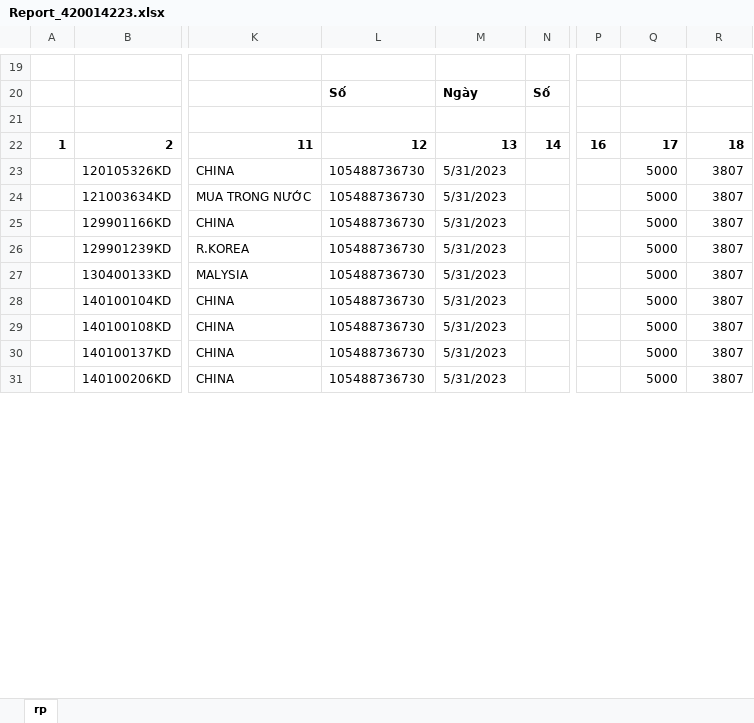
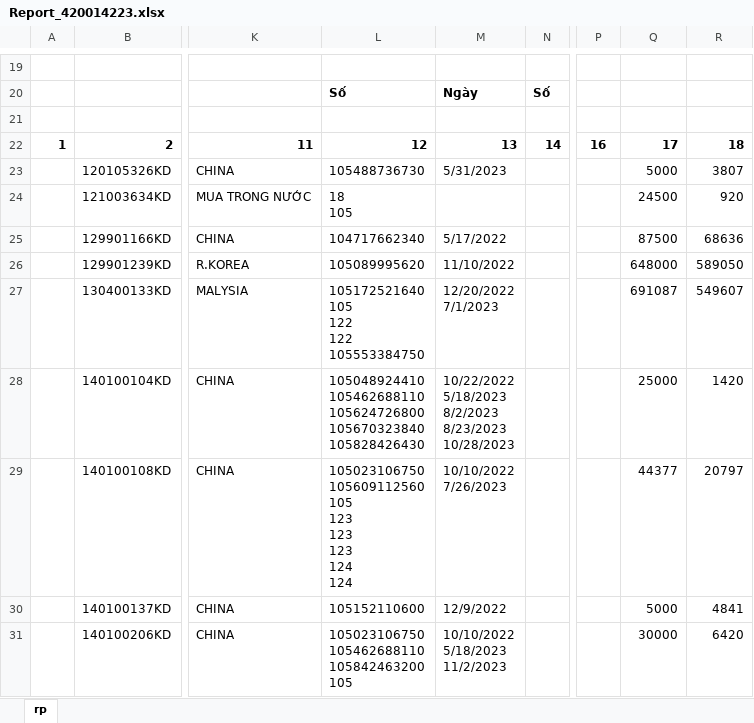
Before and after one commit to kentDevOps/hanaVBA, an Excel workbook: report/Report_420014223.xlsx, sheet rp, drawn as a sheet; only a part is shown, gaps mark what is left out; values as stored, in another font and other column widths than the file's, no borders; ↵ is a line break in a cell; the diff covers the shown part only; the diff names each change by its address in the sheet, - before the commit and + after, or states it on an @@ line.

```diff
--- a/report/Report_420014223.xlsx (sheet rp)
+++ b/report/Report_420014223.xlsx (sheet rp)
-L24: 105488736730
+L24: 18 ↵ 105
-M24: 5/31/2023
+M24: (empty)
-Q24: 5000
+Q24: 24500
-R24: 3807
+R24: 920
-L25: 105488736730
+L25: 104717662340
-M25: 5/31/2023
+M25: 5/17/2022
-Q25: 5000
+Q25: 87500
-R25: 3807
+R25: 68636
-L26: 105488736730
+L26: 105089995620
-M26: 5/31/2023
+M26: 11/10/2022
-Q26: 5000
+Q26: 648000
-R26: 3807
+R26: 589050
-L27: 105488736730
+L27: 105172521640 ↵ 105 ↵ 122 ↵ 122 ↵ 105553384750
-M27: 5/31/2023
+M27: 12/20/2022 ↵ 7/1/2023
-Q27: 5000
+Q27: 691087
-R27: 3807
+R27: 549607
-L28: 105488736730
+L28: 105048924410 ↵ 105462688110 ↵ 105624726800 ↵ 105670323840 ↵ 105828426430
-M28: 5/31/2023
+M28: 10/22/2022 ↵ 5/18/2023 ↵ 8/2/2023 ↵ 8/23/2023 ↵ 10/28/2023
-Q28: 5000
+Q28: 25000
-R28: 3807
+R28: 1420
-L29: 105488736730
+L29: 105023106750 ↵ 105609112560 ↵ 105 ↵ 123 ↵ 123 ↵ 123 ↵ 124 ↵ 124
-M29: 5/31/2023
+M29: 10/10/2022 ↵ 7/26/2023
-Q29: 5000
+Q29: 44377
-R29: 3807
+R29: 20797
-L30: 105488736730
+L30: 105152110600
-M30: 5/31/2023
+M30: 12/9/2022
-R30: 3807
+R30: 4841
-L31: 105488736730
+L31: 105023106750 ↵ 105462688110 ↵ 105842463200 ↵ 105
-M31: 5/31/2023
+M31: 10/10/2022 ↵ 5/18/2023 ↵ 11/2/2023
-Q31: 5000
+Q31: 30000
-R31: 3807
+R31: 6420
```
Also changed, not shown: 496 edited cells elsewhere in this sheet, report/Report_420012393.xlsx, report/Report_420013837.xlsx, 3 other files.
